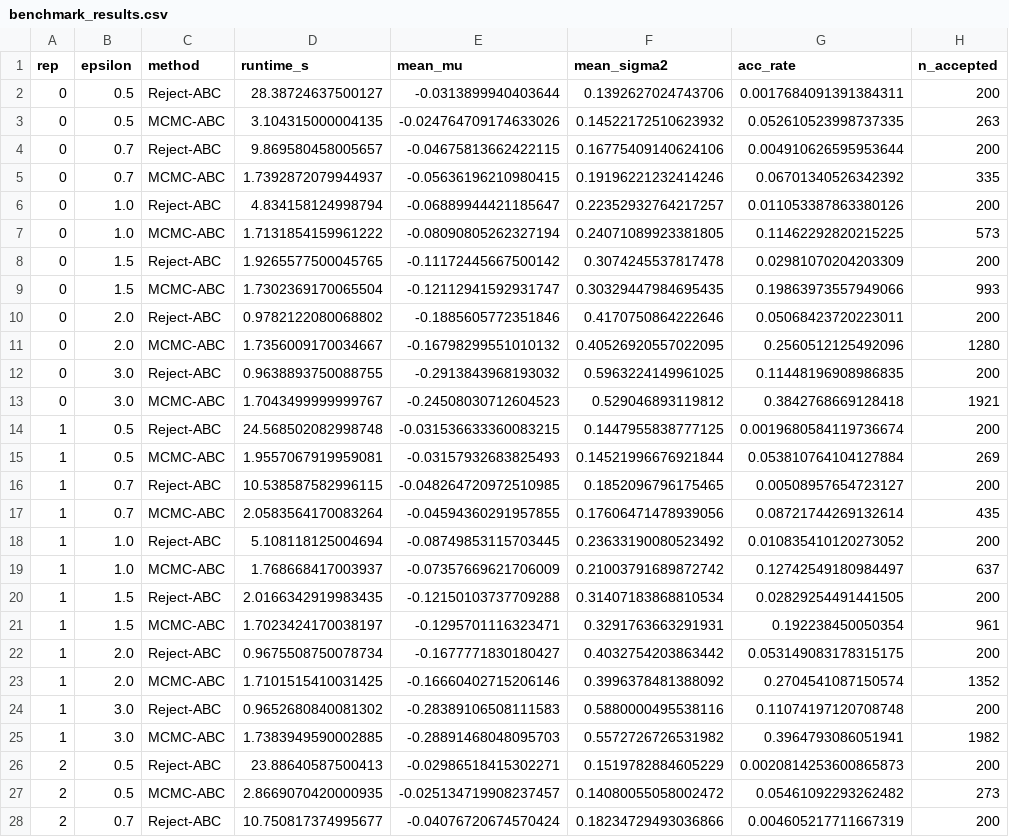
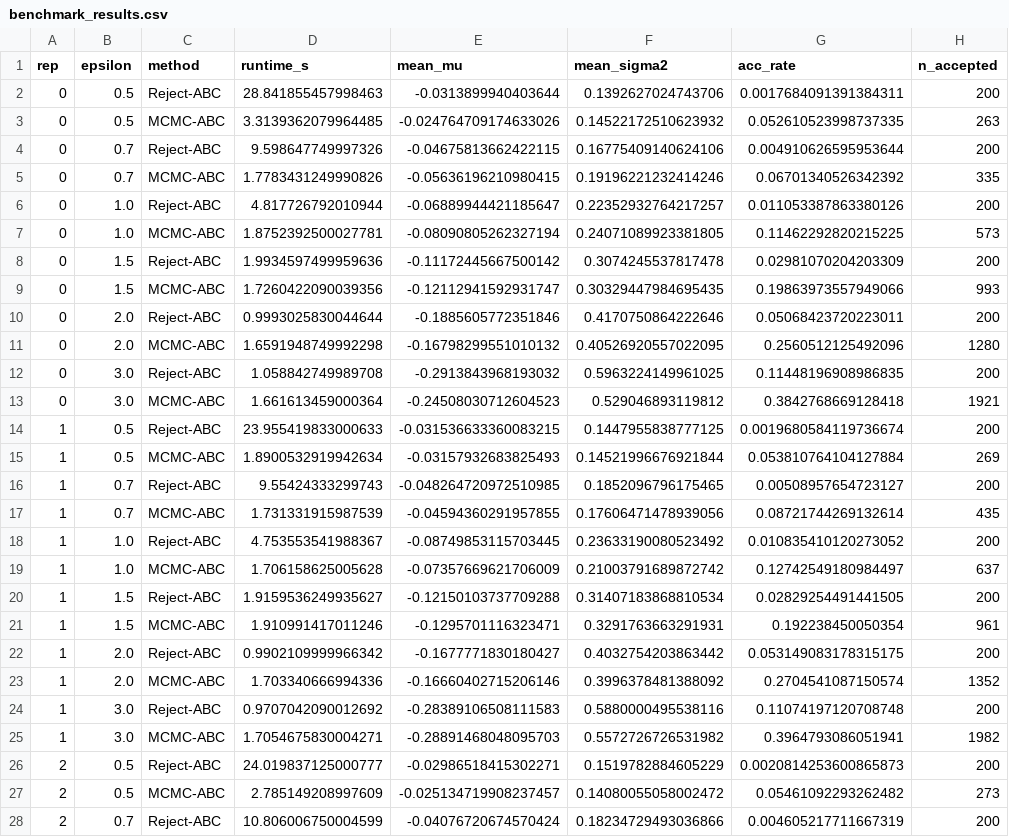
Before and after one commit to Ramei6/Monte-Carlo---Likelihood-free-inference-and-sums-of-log-normal-variates, a CSV file: benchmark_results/benchmark_results.csv, drawn as a sheet; only a part is shown; the diff covers the shown part only.

```diff
--- a/benchmark_results/benchmark_results.csv
+++ b/benchmark_results/benchmark_results.csv
@@ -1,28 +1,28 @@
 rep,epsilon,method,runtime_s,mean_mu,mean_sigma2,acc_rate,n_accepted
-0,0.5,Reject-ABC,28.38724637500127,-0.0313899940403644,0.1392627024743706,0.0017684091391384311,200
-0,0.5,MCMC-ABC,3.104315000004135,-0.024764709174633026,0.14522172510623932,0.052610523998737335,263
-0,0.7,Reject-ABC,9.869580458005657,-0.04675813662422115,0.16775409140624106,0.004910626595953644,200
-0,0.7,MCMC-ABC,1.7392872079944937,-0.05636196210980415,0.19196221232414246,0.06701340526342392,335
-0,1.0,Reject-ABC,4.834158124998794,-0.06889944421185647,0.22352932764217257,0.011053387863380126,200
-0,1.0,MCMC-ABC,1.7131854159961222,-0.08090805262327194,0.24071089923381805,0.11462292820215225,573
-0,1.5,Reject-ABC,1.9265577500045765,-0.11172445667500142,0.3074245537817478,0.02981070204203309,200
-0,1.5,MCMC-ABC,1.7302369170065504,-0.12112941592931747,0.30329447984695435,0.19863973557949066,993
-0,2.0,Reject-ABC,0.9782122080068802,-0.1885605772351846,0.4170750864222646,0.05068423720223011,200
-0,2.0,MCMC-ABC,1.7356009170034667,-0.16798299551010132,0.40526920557022095,0.2560512125492096,1280
-0,3.0,Reject-ABC,0.9638893750088755,-0.2913843968193032,0.5963224149961025,0.11448196908986835,200
-0,3.0,MCMC-ABC,1.7043499999999767,-0.24508030712604523,0.529046893119812,0.3842768669128418,1921
-1,0.5,Reject-ABC,24.568502082998748,-0.031536633360083215,0.1447955838777125,0.0019680584119736674,200
-1,0.5,MCMC-ABC,1.9557067919959081,-0.03157932683825493,0.14521996676921844,0.053810764104127884,269
-1,0.7,Reject-ABC,10.538587582996115,-0.048264720972510985,0.1852096796175465,0.00508957654723127,200
-1,0.7,MCMC-ABC,2.0583564170083264,-0.04594360291957855,0.17606471478939056,0.08721744269132614,435
-1,1.0,Reject-ABC,5.108118125004694,-0.08749853115703445,0.23633190080523492,0.010835410120273052,200
-1,1.0,MCMC-ABC,1.768668417003937,-0.07357669621706009,0.21003791689872742,0.12742549180984497,637
-1,1.5,Reject-ABC,2.0166342919983435,-0.12150103737709288,0.31407183868810534,0.02829254491441505,200
-1,1.5,MCMC-ABC,1.7023424170038197,-0.1295701116323471,0.3291763663291931,0.192238450050354,961
-1,2.0,Reject-ABC,0.9675508750078734,-0.1677771830180427,0.4032754203863442,0.053149083178315175,200
-1,2.0,MCMC-ABC,1.7101515410031425,-0.16660402715206146,0.3996378481388092,0.2704541087150574,1352
-1,3.0,Reject-ABC,0.9652680840081302,-0.28389106508111583,0.5880000495538116,0.11074197120708748,200
-1,3.0,MCMC-ABC,1.7383949590002885,-0.28891468048095703,0.5572726726531982,0.3964793086051941,1982
-2,0.5,Reject-ABC,23.88640587500413,-0.02986518415302271,0.1519782884605229,0.0020814253600865873,200
-2,0.5,MCMC-ABC,2.8669070420000935,-0.025134719908237457,0.14080055058002472,0.05461092293262482,273
-2,0.7,Reject-ABC,10.750817374995677,-0.04076720674570424,0.18234729493036866,0.004605217711667319,200
+0,0.5,Reject-ABC,28.841855457998463,-0.0313899940403644,0.1392627024743706,0.0017684091391384311,200
+0,0.5,MCMC-ABC,3.3139362079964485,-0.024764709174633026,0.14522172510623932,0.052610523998737335,263
+0,0.7,Reject-ABC,9.598647749997326,-0.04675813662422115,0.16775409140624106,0.004910626595953644,200
+0,0.7,MCMC-ABC,1.7783431249990826,-0.05636196210980415,0.19196221232414246,0.06701340526342392,335
+0,1.0,Reject-ABC,4.817726792010944,-0.06889944421185647,0.22352932764217257,0.011053387863380126,200
+0,1.0,MCMC-ABC,1.8752392500027781,-0.08090805262327194,0.24071089923381805,0.11462292820215225,573
+0,1.5,Reject-ABC,1.9934597499959636,-0.11172445667500142,0.3074245537817478,0.02981070204203309,200
+0,1.5,MCMC-ABC,1.7260422090039356,-0.12112941592931747,0.30329447984695435,0.19863973557949066,993
+0,2.0,Reject-ABC,0.9993025830044644,-0.1885605772351846,0.4170750864222646,0.05068423720223011,200
+0,2.0,MCMC-ABC,1.6591948749992298,-0.16798299551010132,0.40526920557022095,0.2560512125492096,1280
+0,3.0,Reject-ABC,1.058842749989708,-0.2913843968193032,0.5963224149961025,0.11448196908986835,200
+0,3.0,MCMC-ABC,1.661613459000364,-0.24508030712604523,0.529046893119812,0.3842768669128418,1921
+1,0.5,Reject-ABC,23.955419833000633,-0.031536633360083215,0.1447955838777125,0.0019680584119736674,200
+1,0.5,MCMC-ABC,1.8900532919942634,-0.03157932683825493,0.14521996676921844,0.053810764104127884,269
+1,0.7,Reject-ABC,9.55424333299743,-0.048264720972510985,0.1852096796175465,0.00508957654723127,200
+1,0.7,MCMC-ABC,1.731331915987539,-0.04594360291957855,0.17606471478939056,0.08721744269132614,435
+1,1.0,Reject-ABC,4.753553541988367,-0.08749853115703445,0.23633190080523492,0.010835410120273052,200
+1,1.0,MCMC-ABC,1.706158625005628,-0.07357669621706009,0.21003791689872742,0.12742549180984497,637
+1,1.5,Reject-ABC,1.9159536249935627,-0.12150103737709288,0.31407183868810534,0.02829254491441505,200
+1,1.5,MCMC-ABC,1.910991417011246,-0.1295701116323471,0.3291763663291931,0.192238450050354,961
+1,2.0,Reject-ABC,0.9902109999966342,-0.1677771830180427,0.4032754203863442,0.053149083178315175,200
+1,2.0,MCMC-ABC,1.703340666994336,-0.16660402715206146,0.3996378481388092,0.2704541087150574,1352
+1,3.0,Reject-ABC,0.9707042090012692,-0.28389106508111583,0.5880000495538116,0.11074197120708748,200
+1,3.0,MCMC-ABC,1.7054675830004271,-0.28891468048095703,0.5572726726531982,0.3964793086051941,1982
+2,0.5,Reject-ABC,24.019837125000777,-0.02986518415302271,0.1519782884605229,0.0020814253600865873,200
+2,0.5,MCMC-ABC,2.785149208997609,-0.025134719908237457,0.14080055058002472,0.05461092293262482,273
+2,0.7,Reject-ABC,10.806006750004599,-0.04076720674570424,0.18234729493036866,0.004605217711667319,200
```
Also changed, not shown: 9 edited cells elsewhere in this file, 6 other files.
